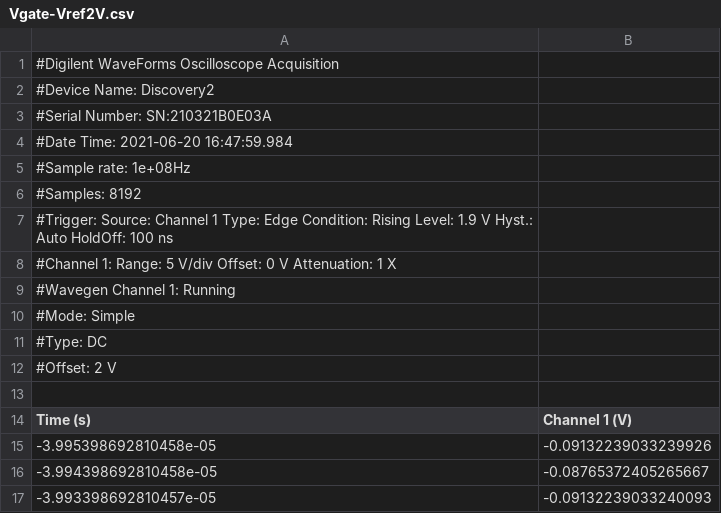
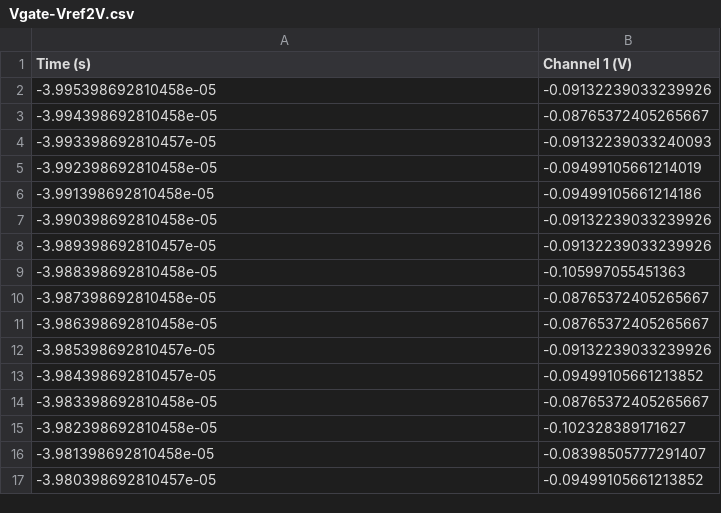
Before and after one commit to tlondero/Electro-4, a CSV file: TP2/Mediciones/Vgate-Vref2V.csv, drawn as a sheet; only a part is shown; the shorter side is filled out with more unchanged rows; the diff names each change by its address in the sheet, - before the commit and + after, or states it on an @@ line.

```diff
--- a/TP2/Mediciones/Vgate-Vref2V.csv
+++ b/TP2/Mediciones/Vgate-Vref2V.csv
-row 1: #Digilent WaveForms Oscilloscope Acquisition
-row 2: #Device Name: Discovery2
-row 3: #Serial Number: SN:210321B0E03A
-row 4: #Date Time: 2021-06-20 16:47:59.984
-row 5: #Sample rate: 1e+08Hz
-row 6: #Samples: 8192
-row 7: #Trigger: Source: Channel 1 Type: Edge Condition: Rising Level: 1.9 V Hyst.: Auto HoldOff: 100 ns
-row 8: #Channel 1: Range: 5 V/div Offset: 0 V Attenuation: 1 X
-row 9: #Wavegen Channel 1: Running
-row 10: #Mode: Simple
-row 11: #Type: DC
-row 12: #Offset: 2 V
-row 13: (empty)
```
Also changed, not shown: TP2/Mediciones/Pin9-Vref2V.csv, TP2/Mediciones/Vcsnubber-Vref2V.csv, 14 other files.
